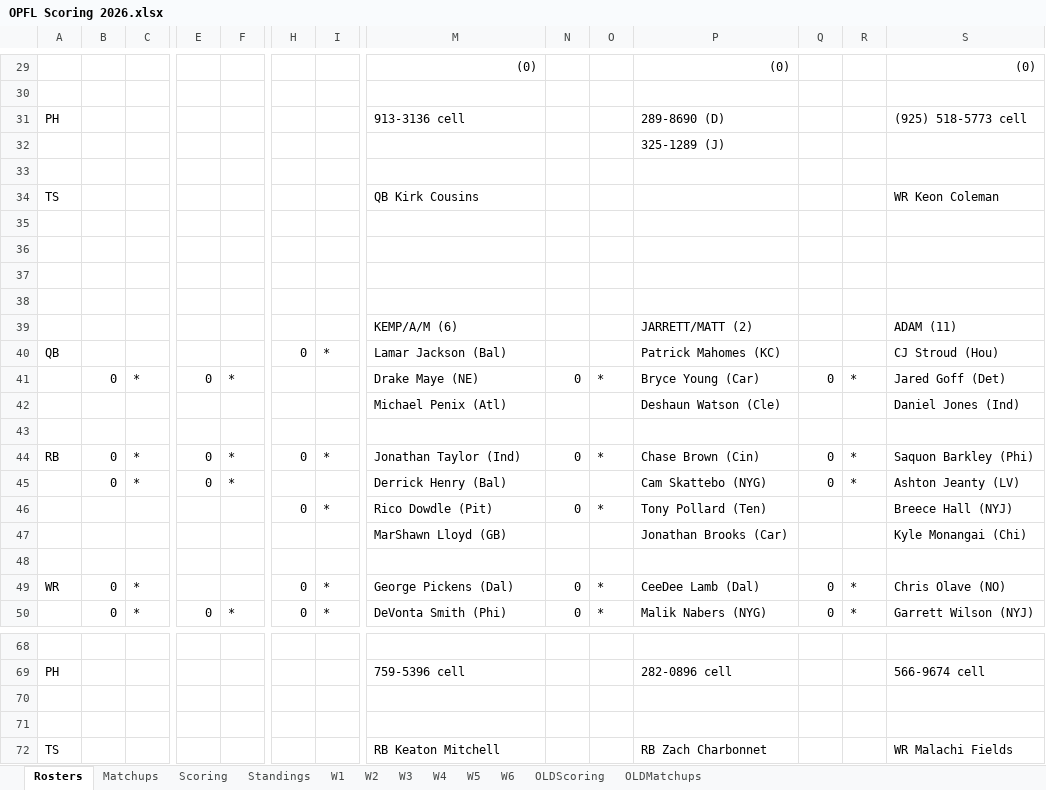
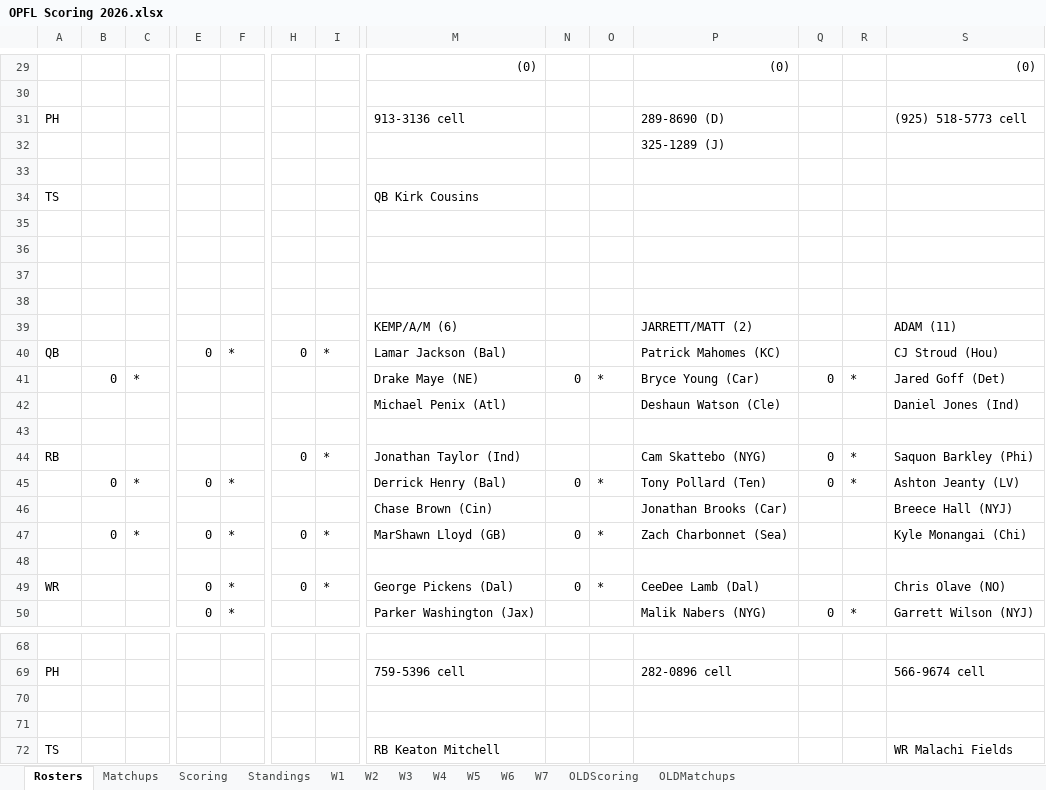
Before and after one commit to opflweb/scoring, an Excel workbook: OPFL Scoring 2026.xlsx, sheet Rosters, drawn as a sheet; only a part is shown, gaps mark what is left out; values as stored, in another font and other column widths than the file's, no cell formats; charts and pictures not drawn; removed rows and columns are numbered as before the commit, all else as after; rows hold the shown columns only; the diff covers the shown part only; the diff names each change by its address in the sheet, - before the commit and + after, or states it on an @@ line.

```diff
--- a/OPFL Scoring 2026.xlsx (sheet Rosters)
+++ b/OPFL Scoring 2026.xlsx (sheet Rosters)
+sheet tab: W7
-S34: WR Keon Coleman
+S34: (empty)
-E40: (empty)
+E40: 0
-F40: (empty)
+F40: *
-E41: 0
+E41: (empty)
-F41: *
+F41: (empty)
-B44: 0
+B44: (empty)
-C44: *
+C44: (empty)
-E44: 0
+E44: (empty)
-F44: *
+F44: (empty)
-N44: 0
+N44: (empty)
-O44: *
+O44: (empty)
-P44: Chase Brown (Cin)
+P44: Cam Skattebo (NYG)
-N45: (empty)
+N45: 0
-O45: (empty)
+O45: *
-P45: Cam Skattebo (NYG)
+P45: Tony Pollard (Ten)
-row 46:  |  |  |  |  | 0 | * | Rico Dowdle (Pit) | 0 | * | Tony Pollard (Ten) |  |  | Breece Hall (NYJ)
-row 47:  |  |  |  |  |  |  | MarShawn Lloyd (GB) |  |  | Jonathan Brooks (Car) |  |  | Kyle Monangai (Chi)
+row 46:  |  |  |  |  |  |  | Chase Brown (Cin) |  |  | Jonathan Brooks (Car) |  |  | Breece Hall (NYJ)
+row 47:  | 0 | * | 0 | * | 0 | * | MarShawn Lloyd (GB) | 0 | * | Zach Charbonnet (Sea) |  |  | Kyle Monangai (Chi)
-B49:B50: 0
+B49:B50: (empty)
-C49:C50: *
+C49:C50: (empty)
-E49: (empty)
+E49: 0
-F49: (empty)
+F49: *
-Q49: 0
+Q49: (empty)
-R49: *
+R49: (empty)
-H50: 0
+H50: (empty)
-I50: *
+I50: (empty)
-M50: DeVonta Smith (Phi)
+M50: Parker Washington (Jax)
-N50: 0
+N50: (empty)
-O50: *
+O50: (empty)
-P72: RB Zach Charbonnet
+P72: (empty)
```
Also changed, not shown: 3 added rows, 3 removed rows and 128 edited cells elsewhere in this sheet, sheet Matchups, sheet OLDScoring, sheet Standings, sheet Scoring, sheet OLDMatchups, cell formats, formulas that keep their value, charts or pictures.
